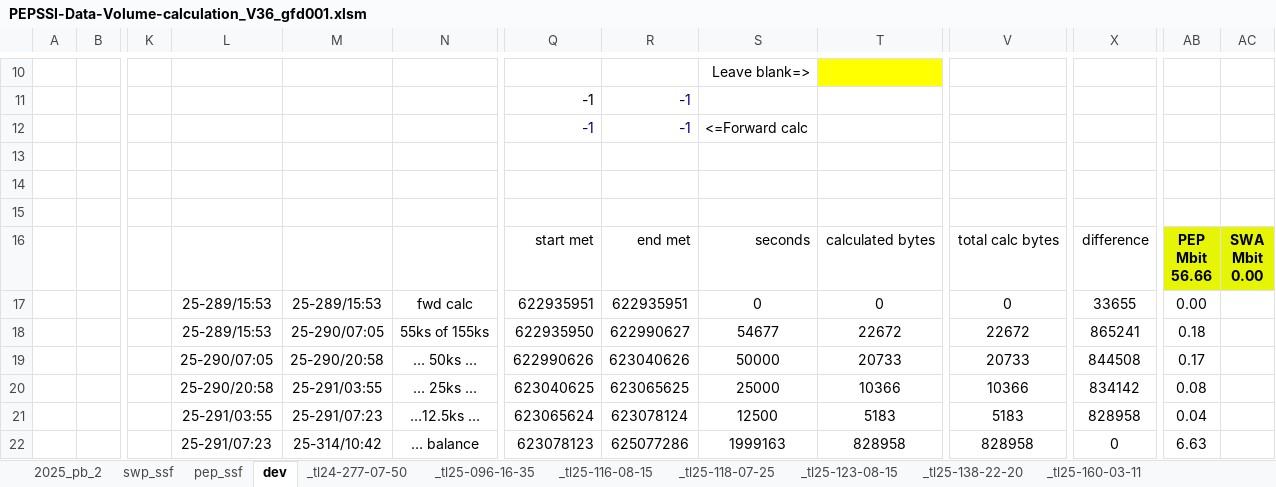
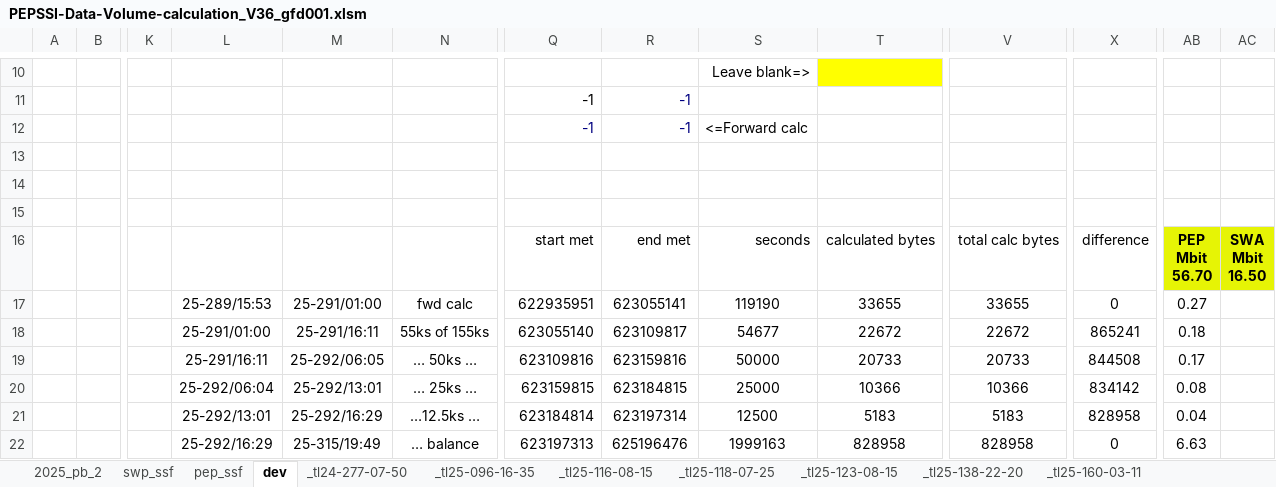
Before and after one commit to gfdunn2/NH_PB, an Excel workbook: PB_eXcel/PEPSSI-Data-Volume-calculation_V36_gfd001.xlsm, sheet dev, drawn as a sheet; only a part is shown, gaps mark what is left out; values as stored, in another font and other column widths than the file's, no borders; charts and pictures and conditional formats not drawn; ↵ is a line break in a cell; the diff covers the shown part only; the diff names each change by its address in the sheet, - before the commit and + after, or states it on an @@ line.

```diff
--- a/PB_eXcel/PEPSSI-Data-Volume-calculation_V36_gfd001.xlsm (sheet dev)
+++ b/PB_eXcel/PEPSSI-Data-Volume-calculation_V36_gfd001.xlsm (sheet dev)
-AB16: PEP ↵ Mbit ↵ 56.66
+AB16: PEP ↵ Mbit ↵ 56.70
-AC16: SWA ↵ Mbit ↵ 0.00
+AC16: SWA ↵ Mbit ↵ 16.50
-M17: 25-289/15:53
+M17: 25-291/01:00
-R17: 622935951
+R17: 623055141
-S17: 0
+S17: 119190
-T17: 0
+T17: 33655
-V17: 0
+V17: 33655
-X17: 33655
+X17: 0
-AB17: 0.00
+AB17: 0.27
-L18: 25-289/15:53
+L18: 25-291/01:00
-M18: 25-290/07:05
+M18: 25-291/16:11
-Q18: 622935950
+Q18: 623055140
-R18: 622990627
+R18: 623109817
-L19: 25-290/07:05
+L19: 25-291/16:11
-M19: 25-290/20:58
+M19: 25-292/06:05
-Q19: 622990626
+Q19: 623109816
-R19: 623040626
+R19: 623159816
-L20: 25-290/20:58
+L20: 25-292/06:04
-M20: 25-291/03:55
+M20: 25-292/13:01
-Q20: 623040625
+Q20: 623159815
-R20: 623065625
+R20: 623184815
-L21: 25-291/03:55
+L21: 25-292/13:01
-M21: 25-291/07:23
+M21: 25-292/16:29
-Q21: 623065624
+Q21: 623184814
-R21: 623078124
+R21: 623197314
-L22: 25-291/07:23
+L22: 25-292/16:29
-M22: 25-314/10:42
+M22: 25-315/19:49
-Q22: 623078123
+Q22: 623197313
-R22: 625077286
+R22: 625196476
```
Also changed, not shown: 54 edited cells elsewhere in this sheet, sheet swp_ssf, charts or pictures.
